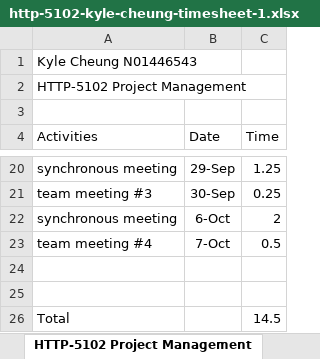
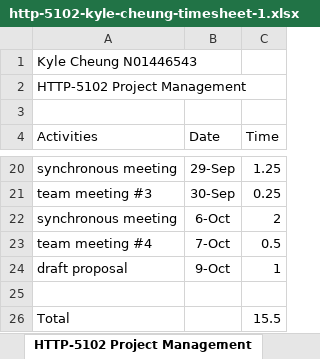
Before and after one commit to k4iru/School, an Excel workbook: HTTP-5102/http-5102-kyle-cheung-timesheet-1.xlsx, sheet HTTP-5102 Project Management, drawn as a sheet; only a part is shown, gaps mark what is left out; values as stored, in another font and other column widths than the file's, no borders; removed rows and columns are numbered as before the commit, all else as after; the diff names each change by its address in the sheet, - before the commit and + after, or states it on an @@ line.

Commit message:
Update http-5102-kyle-cheung-timesheet-1.xlsx

```diff
--- a/HTTP-5102/http-5102-kyle-cheung-timesheet-1.xlsx (sheet HTTP-5102 Project Management)
+++ b/HTTP-5102/http-5102-kyle-cheung-timesheet-1.xlsx (sheet HTTP-5102 Project Management)
+row 24: draft proposal | 9-Oct | 1
-row 25: (empty)
-C26 (Time): 14.5
+C26 (Time): 15.5
```
Also changed, not shown: sheet HTTP-5104 Digital Design.
